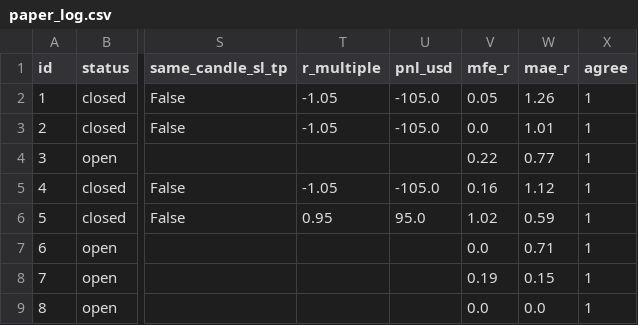
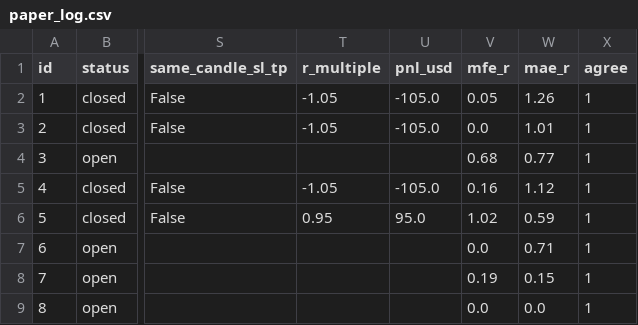
Before and after one commit to zeesshhhh/Ja, a CSV file: docs/paper_log.csv, drawn as a sheet; only a part is shown, gaps mark what is left out; the diff names each change by its address in the sheet, - before the commit and + after, or states it on an @@ line.

```diff
--- a/docs/paper_log.csv
+++ b/docs/paper_log.csv
-V4 (mfe_r): 0.22
+V4 (mfe_r): 0.68
```
Also changed, not shown: 1 other file.
